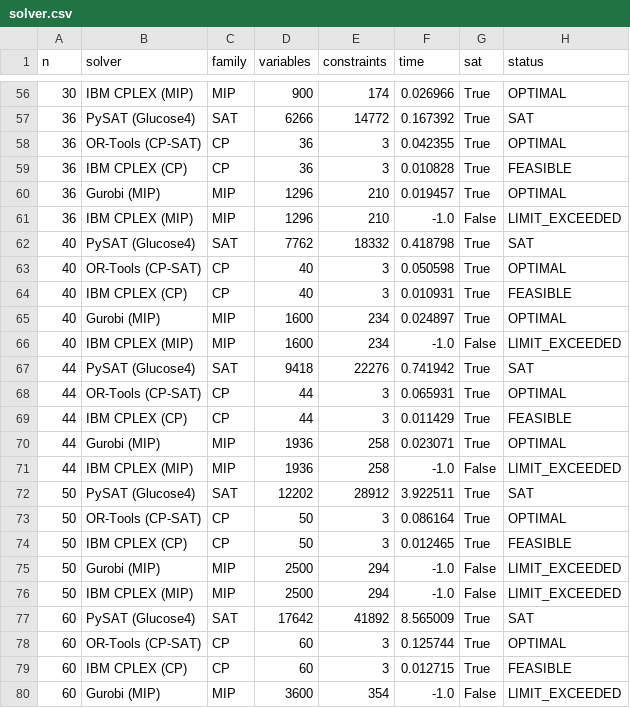
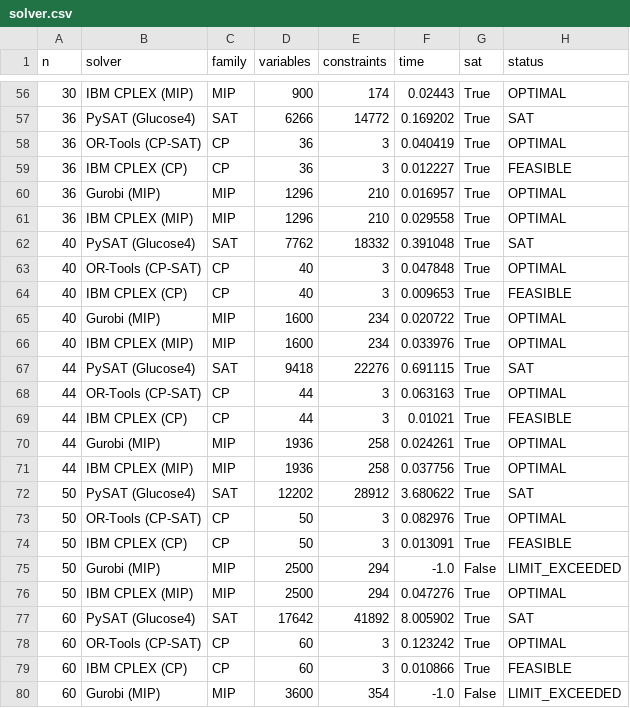
Before and after one commit to NhHung07/N_Queens, a CSV file: results/data/solver.csv, drawn as a sheet; only a part is shown, gaps mark what is left out; the diff covers the shown part only.

```diff
--- a/results/data/solver.csv
+++ b/results/data/solver.csv
@@ -56,25 +56,25 @@ n,solver,family,variables,constraints,time,sat,status
-30,IBM CPLEX (MIP),MIP,900,174,0.026966,True,OPTIMAL
-36,PySAT (Glucose4),SAT,6266,14772,0.167392,True,SAT
-36,OR-Tools (CP-SAT),CP,36,3,0.042355,True,OPTIMAL
-36,IBM CPLEX (CP),CP,36,3,0.010828,True,FEASIBLE
-36,Gurobi (MIP),MIP,1296,210,0.019457,True,OPTIMAL
-36,IBM CPLEX (MIP),MIP,1296,210,-1.0,False,LIMIT_EXCEEDED
-40,PySAT (Glucose4),SAT,7762,18332,0.418798,True,SAT
-40,OR-Tools (CP-SAT),CP,40,3,0.050598,True,OPTIMAL
-40,IBM CPLEX (CP),CP,40,3,0.010931,True,FEASIBLE
-40,Gurobi (MIP),MIP,1600,234,0.024897,True,OPTIMAL
-40,IBM CPLEX (MIP),MIP,1600,234,-1.0,False,LIMIT_EXCEEDED
-44,PySAT (Glucose4),SAT,9418,22276,0.741942,True,SAT
-44,OR-Tools (CP-SAT),CP,44,3,0.065931,True,OPTIMAL
-44,IBM CPLEX (CP),CP,44,3,0.011429,True,FEASIBLE
-44,Gurobi (MIP),MIP,1936,258,0.023071,True,OPTIMAL
-44,IBM CPLEX (MIP),MIP,1936,258,-1.0,False,LIMIT_EXCEEDED
-50,PySAT (Glucose4),SAT,12202,28912,3.922511,True,SAT
-50,OR-Tools (CP-SAT),CP,50,3,0.086164,True,OPTIMAL
-50,IBM CPLEX (CP),CP,50,3,0.012465,True,FEASIBLE
+30,IBM CPLEX (MIP),MIP,900,174,0.02443,True,OPTIMAL
+36,PySAT (Glucose4),SAT,6266,14772,0.169202,True,SAT
+36,OR-Tools (CP-SAT),CP,36,3,0.040419,True,OPTIMAL
+36,IBM CPLEX (CP),CP,36,3,0.012227,True,FEASIBLE
+36,Gurobi (MIP),MIP,1296,210,0.016957,True,OPTIMAL
+36,IBM CPLEX (MIP),MIP,1296,210,0.029558,True,OPTIMAL
+40,PySAT (Glucose4),SAT,7762,18332,0.391048,True,SAT
+40,OR-Tools (CP-SAT),CP,40,3,0.047848,True,OPTIMAL
+40,IBM CPLEX (CP),CP,40,3,0.009653,True,FEASIBLE
+40,Gurobi (MIP),MIP,1600,234,0.020722,True,OPTIMAL
+40,IBM CPLEX (MIP),MIP,1600,234,0.033976,True,OPTIMAL
+44,PySAT (Glucose4),SAT,9418,22276,0.691115,True,SAT
+44,OR-Tools (CP-SAT),CP,44,3,0.063163,True,OPTIMAL
+44,IBM CPLEX (CP),CP,44,3,0.01021,True,FEASIBLE
+44,Gurobi (MIP),MIP,1936,258,0.024261,True,OPTIMAL
+44,IBM CPLEX (MIP),MIP,1936,258,0.037756,True,OPTIMAL
+50,PySAT (Glucose4),SAT,12202,28912,3.680622,True,SAT
+50,OR-Tools (CP-SAT),CP,50,3,0.082976,True,OPTIMAL
+50,IBM CPLEX (CP),CP,50,3,0.013091,True,FEASIBLE
 50,Gurobi (MIP),MIP,2500,294,-1.0,False,LIMIT_EXCEEDED
-50,IBM CPLEX (MIP),MIP,2500,294,-1.0,False,LIMIT_EXCEEDED
-60,PySAT (Glucose4),SAT,17642,41892,8.565009,True,SAT
-60,OR-Tools (CP-SAT),CP,60,3,0.125744,True,OPTIMAL
-60,IBM CPLEX (CP),CP,60,3,0.012715,True,FEASIBLE
+50,IBM CPLEX (MIP),MIP,2500,294,0.047276,True,OPTIMAL
+60,PySAT (Glucose4),SAT,17642,41892,8.005902,True,SAT
+60,OR-Tools (CP-SAT),CP,60,3,0.123242,True,OPTIMAL
+60,IBM CPLEX (CP),CP,60,3,0.010866,True,FEASIBLE
 60,Gurobi (MIP),MIP,3600,354,-1.0,False,LIMIT_EXCEEDED
```
Also changed, not shown: 5 added rows and 89 edited cells elsewhere in this file, 4 other files.
